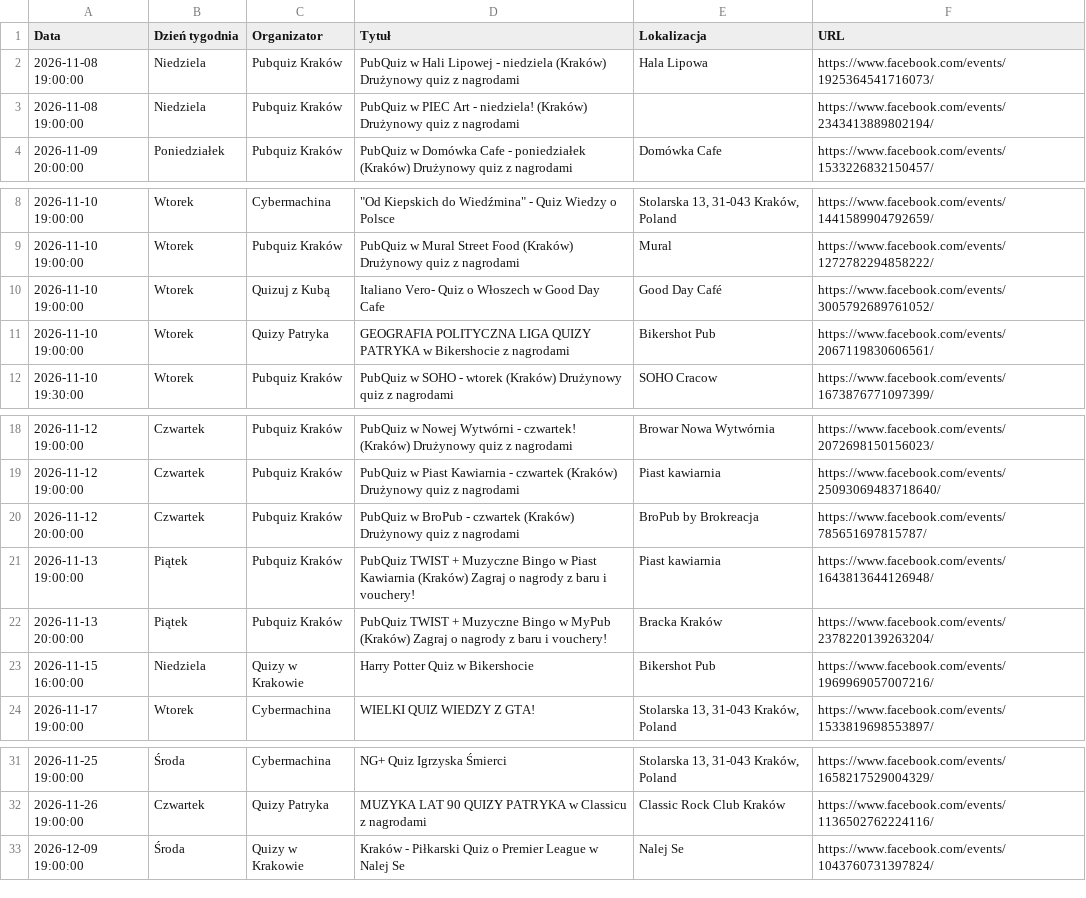
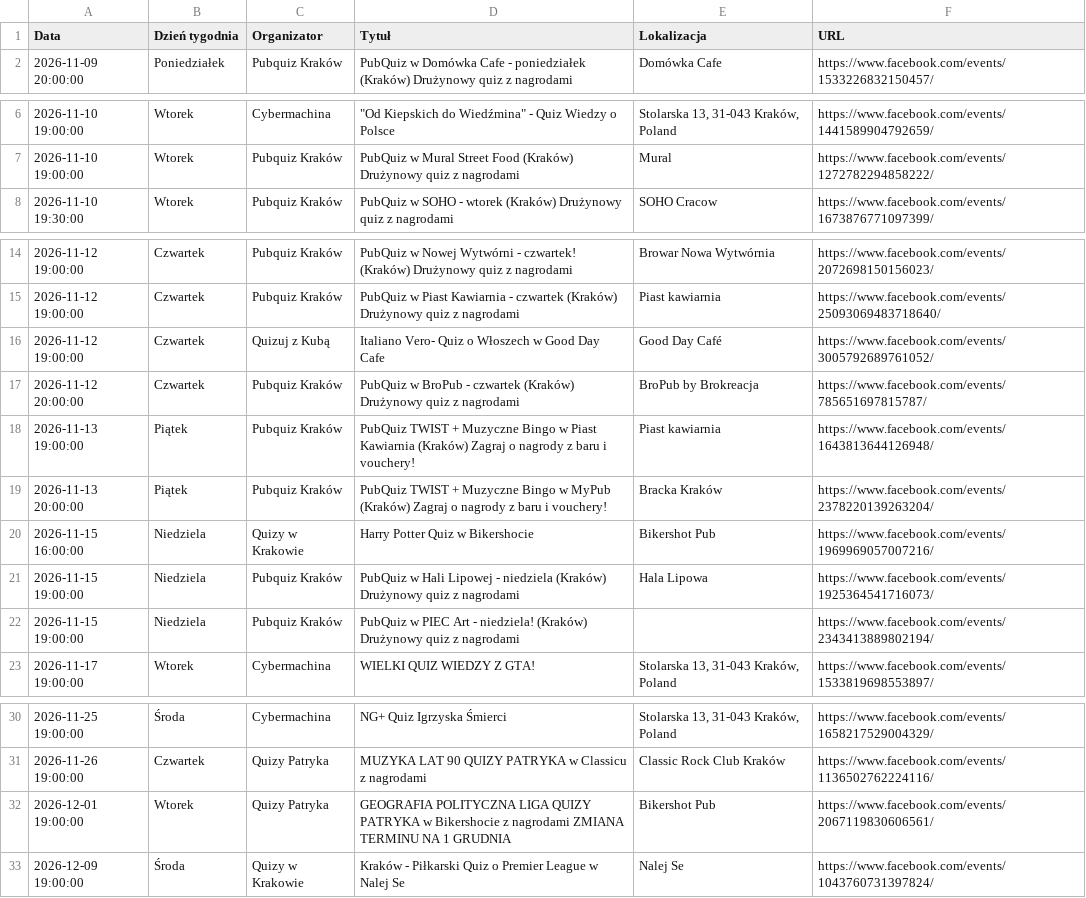
Before and after one commit to jwnuk/quiz_finder, a CSV file: events.csv, drawn as a sheet; only a part is shown, gaps mark what is left out; removed rows and columns are numbered as before the commit, all else as after; the diff names each change by its address in the sheet, - before the commit and + after, or states it on an @@ line.

```diff
--- a/events.csv
+++ b/events.csv
-row 2: 2026-11-08 19:00:00 | Niedziela | Pubquiz Kraków | PubQuiz w Hali Lipowej - niedziela (Kraków) Drużynowy quiz z nagrodami | Hala Lipowa | https://www.facebook.com/events/1925364541716073/
-row 3: 2026-11-08 19:00:00 | Niedziela | Pubquiz Kraków | PubQuiz w PIEC Art - niedziela! (Kraków) Drużynowy quiz z nagrodami |  | https://www.facebook.com/events/2343413889802194/
-row 10: 2026-11-10 19:00:00 | Wtorek | Quizuj z Kubą | Italiano Vero- Quiz o Włoszech w Good Day Cafe | Good Day Café | https://www.facebook.com/events/3005792689761052/
-row 11: 2026-11-10 19:00:00 | Wtorek | Quizy Patryka | GEOGRAFIA POLITYCZNA LIGA QUIZY PATRYKA w Bikershocie z nagrodami | Bikershot Pub | https://www.facebook.com/events/2067119830606561/
+row 16: 2026-11-12 19:00:00 | Czwartek | Quizuj z Kubą | Italiano Vero- Quiz o Włoszech w Good Day Cafe | Good Day Café | https://www.facebook.com/events/3005792689761052/
+row 21: 2026-11-15 19:00:00 | Niedziela | Pubquiz Kraków | PubQuiz w Hali Lipowej - niedziela (Kraków) Drużynowy quiz z nagrodami | Hala Lipowa | https://www.facebook.com/events/1925364541716073/
+row 22: 2026-11-15 19:00:00 | Niedziela | Pubquiz Kraków | PubQuiz w PIEC Art - niedziela! (Kraków) Drużynowy quiz z nagrodami |  | https://www.facebook.com/events/2343413889802194/
+row 32: 2026-12-01 19:00:00 | Wtorek | Quizy Patryka | GEOGRAFIA POLITYCZNA LIGA QUIZY PATRYKA w Bikershocie z nagrodami ZMIANA TERMINU NA 1 GRUDNIA | Bikershot Pub | https://www.facebook.com/events/2067119830606561/
```
